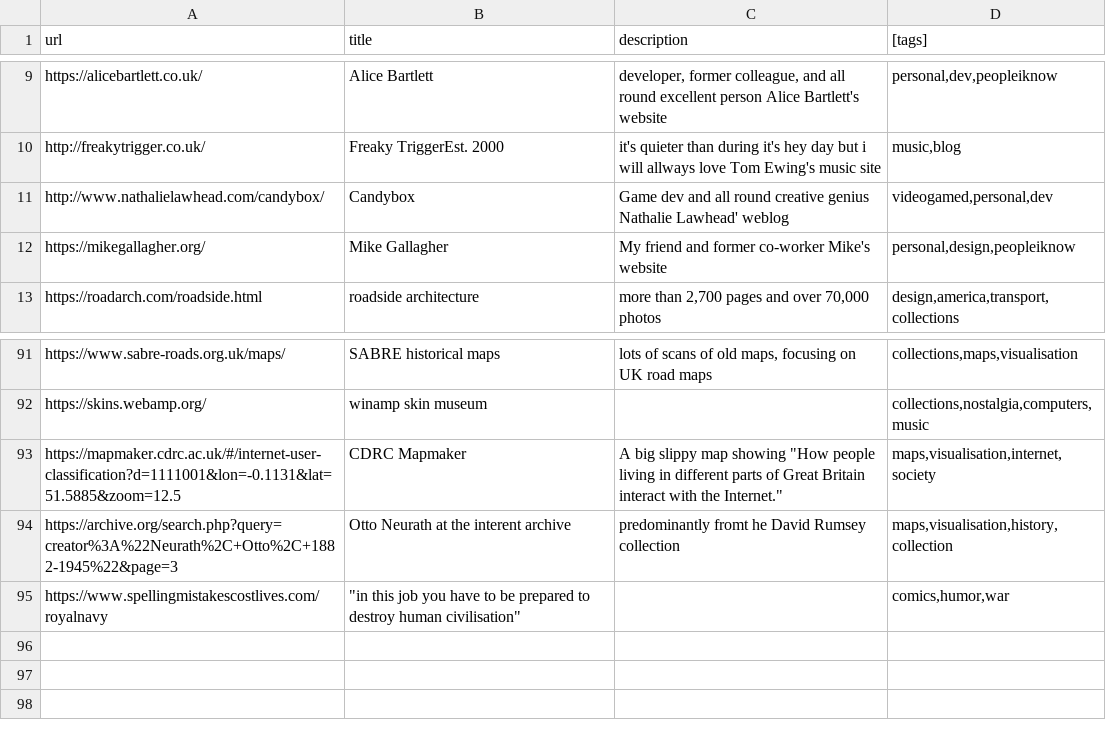
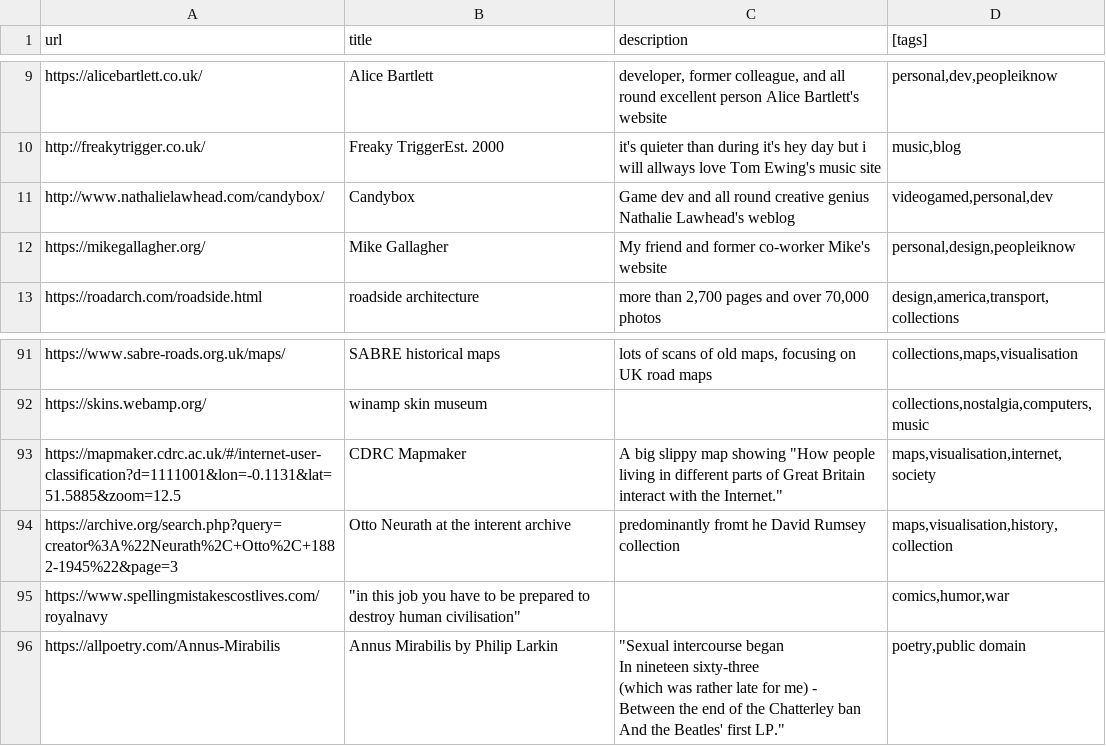
Before and after one commit to tomgp/bookmarks, a CSV file: src/data/directory.csv, drawn as a sheet; only a part is shown, gaps mark what is left out.

Commit message:
data update

```diff
--- a/src/data/directory.csv
+++ b/src/data/directory.csv
@@ -10,3 +10,3 @@ https://alicebartlett.co.uk/,Alice Bartlett,"developer, former colleague, and al
 http://freakytrigger.co.uk/,Freaky TriggerEst. 2000,it's quieter than during it's hey day but i will allways love Tom Ewing's music site,"music,blog"
-http://www.nathalielawhead.com/candybox/,Candybox,Game  dev and all round creative genius Nathalie Lawhead' weblog,"videogamed,personal,dev"
+http://www.nathalielawhead.com/candybox/,Candybox,Game dev and all round creative genius Nathalie Lawhead's weblog,"videogamed,personal,dev"
 https://mikegallagher.org/,Mike Gallagher,My friend and former co-worker Mike's website,"personal,design,peopleiknow "
@@ -97 +97,6 @@ https://archive.org/search.php?query=creator%3A%22Neurath%2C+Otto%2C+1882-1945%2
 https://www.spellingmistakescostlives.com/royalnavy,"""in this job you have to be prepared to destroy human civilisation""",,"comics,humor,war"
+https://allpoetry.com/Annus-Mirabilis,Annus Mirabilis by Philip Larkin,"""Sexual intercourse began
+In nineteen sixty-three
+(which was rather late for me) -
+Between the end of the Chatterley ban
+And the Beatles' first LP.""","poetry,public domain"
```
Also changed, not shown: 1 other file.
